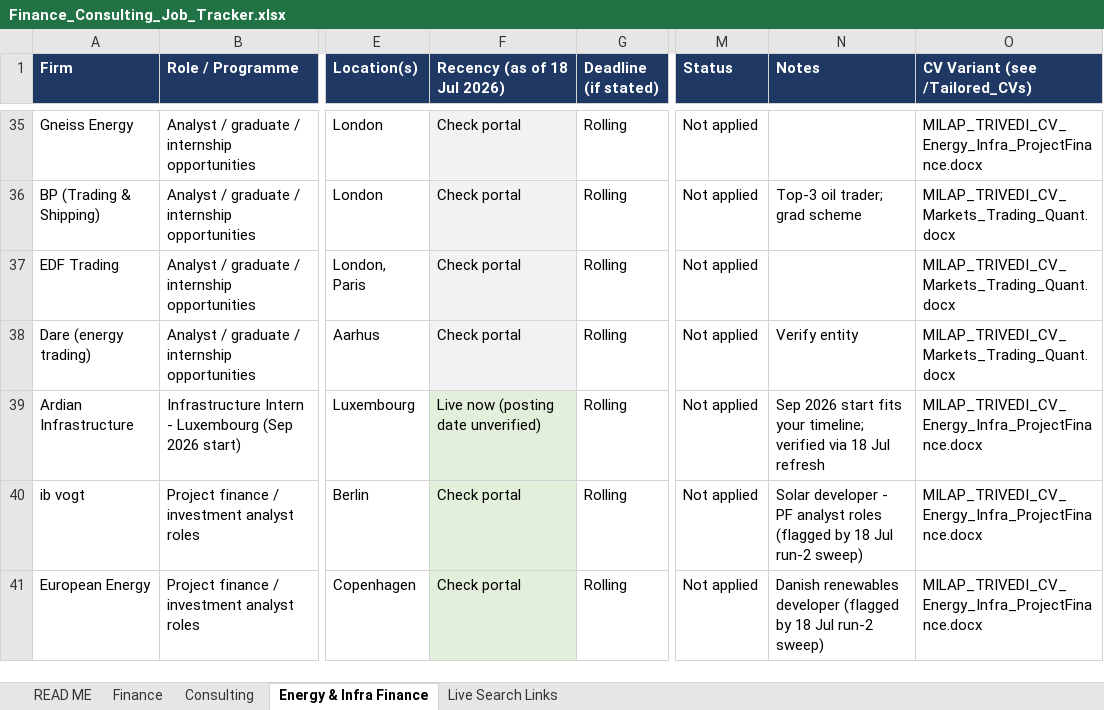
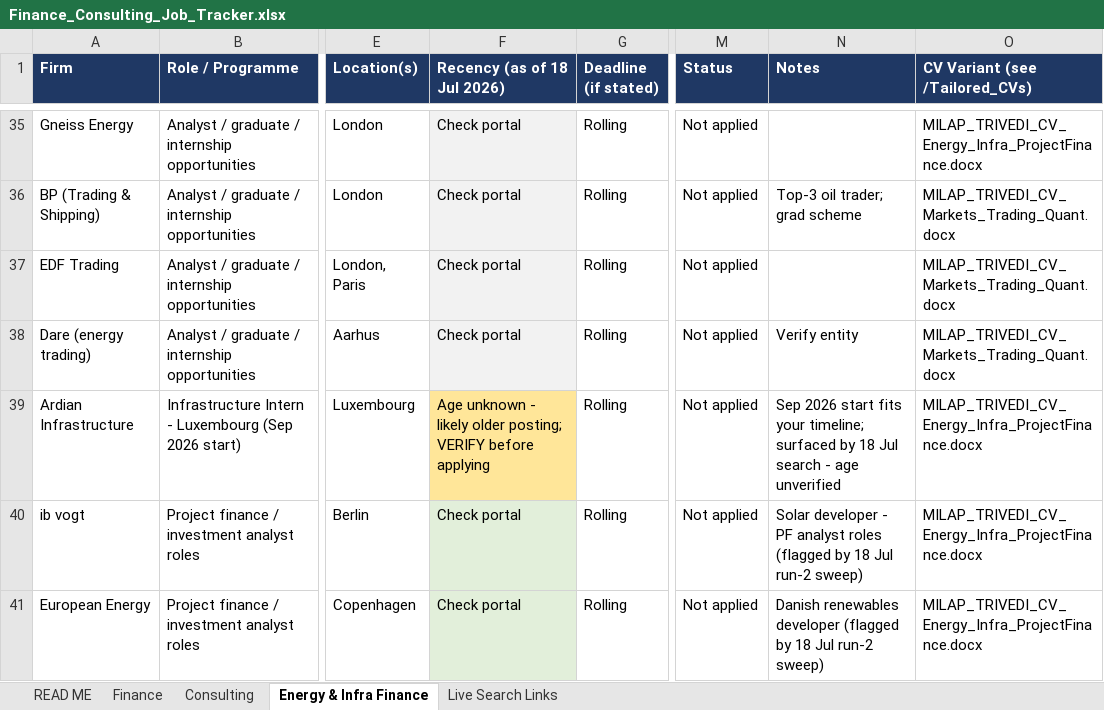
Before and after one commit to trivediji16/Job-Hunt---Finance, an Excel workbook: Finance_Consulting_Job_Tracker.xlsx, sheet Energy & Infra Finance, drawn as a sheet; only a part is shown, gaps mark what is left out; values as stored, in another font and other column widths than the file's, no borders; the diff names each change by its address in the sheet, - before the commit and + after, or states it on an @@ line.

```diff
--- a/Finance_Consulting_Job_Tracker.xlsx (sheet Energy & Infra Finance)
+++ b/Finance_Consulting_Job_Tracker.xlsx (sheet Energy & Infra Finance)
-F39 (Recency (as of 18 Jul 2026)): Live now (posting date unverified)
+F39 (Recency (as of 18 Jul 2026)): Age unknown - likely older posting; VERIFY before applying
-F39 fill: #E2EFDA
+F39 fill: #FFE699
-N39 (Notes): …your timeline; verified via 18 Jul refresh
+N39 (Notes): …your timeline; surfaced by 18 Jul search - age unverified
```
Also changed, not shown: sheet Finance, sheet READ ME.
